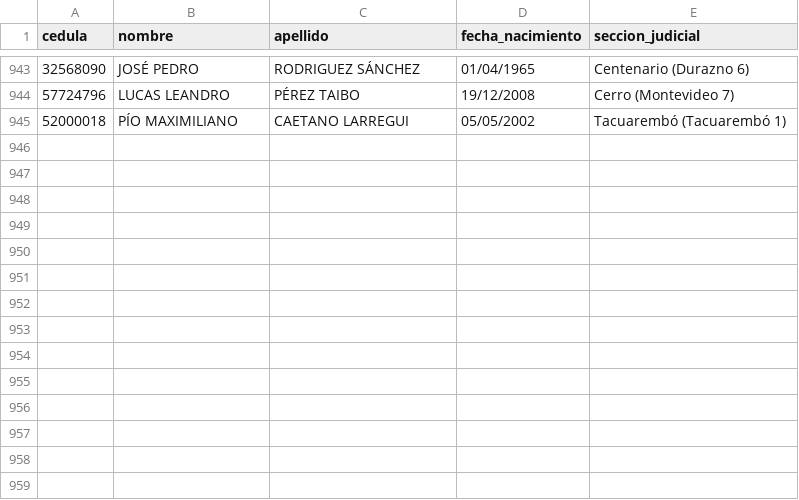
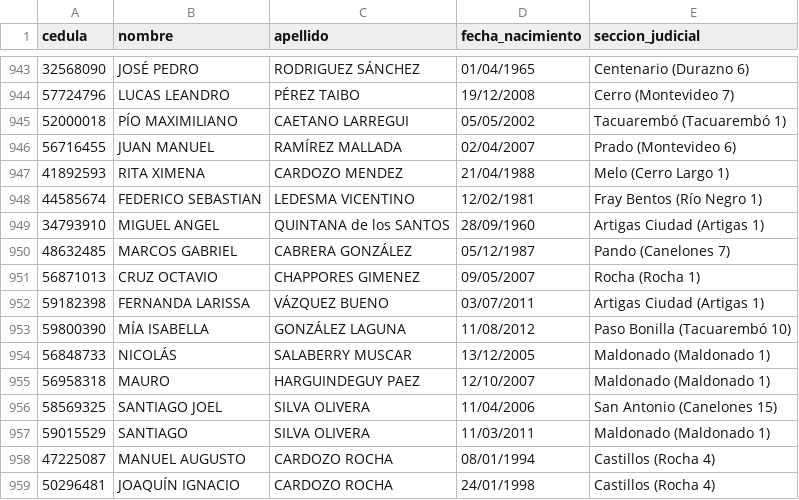
Before and after one commit to jakineru/registrocivil, a CSV file: resultados_cedulas.csv, drawn as a sheet; only a part is shown, gaps mark what is left out; the diff names each change by its address in the sheet, - before the commit and + after, or states it on an @@ line.

```diff
--- a/resultados_cedulas.csv
+++ b/resultados_cedulas.csv
+row 946: 56716455 | JUAN MANUEL | RAMÍREZ MALLADA | 02/04/2007 | Prado (Montevideo 6)
+row 947: 41892593 | RITA XIMENA | CARDOZO MENDEZ | 21/04/1988 | Melo (Cerro Largo 1)
+row 948: 44585674 | FEDERICO SEBASTIAN | LEDESMA VICENTINO | 12/02/1981 | Fray Bentos (Río Negro 1)
+row 949: 34793910 | MIGUEL ANGEL | QUINTANA de los SANTOS | 28/09/1960 | Artigas Ciudad (Artigas 1)
+row 950: 48632485 | MARCOS GABRIEL | CABRERA GONZÁLEZ | 05/12/1987 | Pando (Canelones 7)
+row 951: 56871013 | CRUZ OCTAVIO | CHAPPORES GIMENEZ | 09/05/2007 | Rocha (Rocha 1)
+row 952: 59182398 | FERNANDA LARISSA | VÁZQUEZ BUENO | 03/07/2011 | Artigas Ciudad (Artigas 1)
+row 953: 59800390 | MÍA ISABELLA | GONZÁLEZ LAGUNA | 11/08/2012 | Paso Bonilla (Tacuarembó 10)
+row 954: 56848733 | NICOLÁS | SALABERRY MUSCAR | 13/12/2005 | Maldonado (Maldonado 1)
+row 955: 56958318 | MAURO | HARGUINDEGUY PAEZ | 12/10/2007 | Maldonado (Maldonado 1)
+row 956: 58569325 | SANTIAGO JOEL | SILVA OLIVERA | 11/04/2006 | San Antonio (Canelones 15)
+row 957: 59015529 | SANTIAGO | SILVA OLIVERA | 11/03/2011 | Maldonado (Maldonado 1)
+row 958: 47225087 | MANUEL AUGUSTO | CARDOZO ROCHA | 08/01/1994 | Castillos (Rocha 4)
+row 959: 50296481 | JOAQUÍN IGNACIO | CARDOZO ROCHA | 24/01/1998 | Castillos (Rocha 4)
```
Also changed, not shown: 3 other files.
